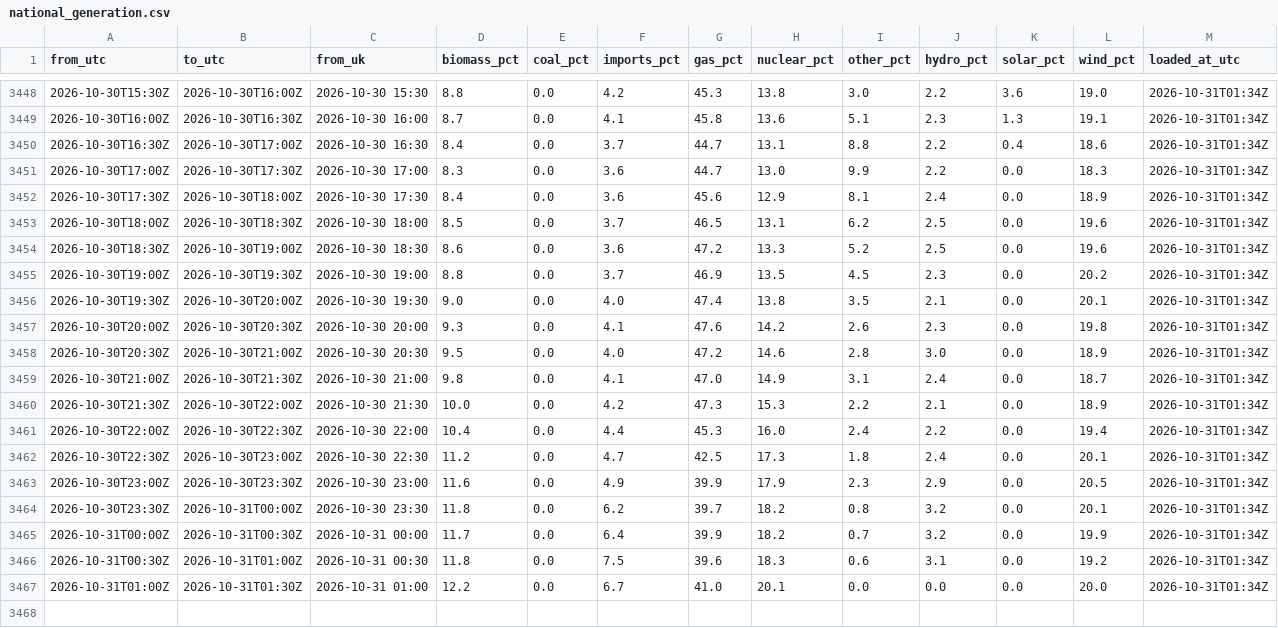
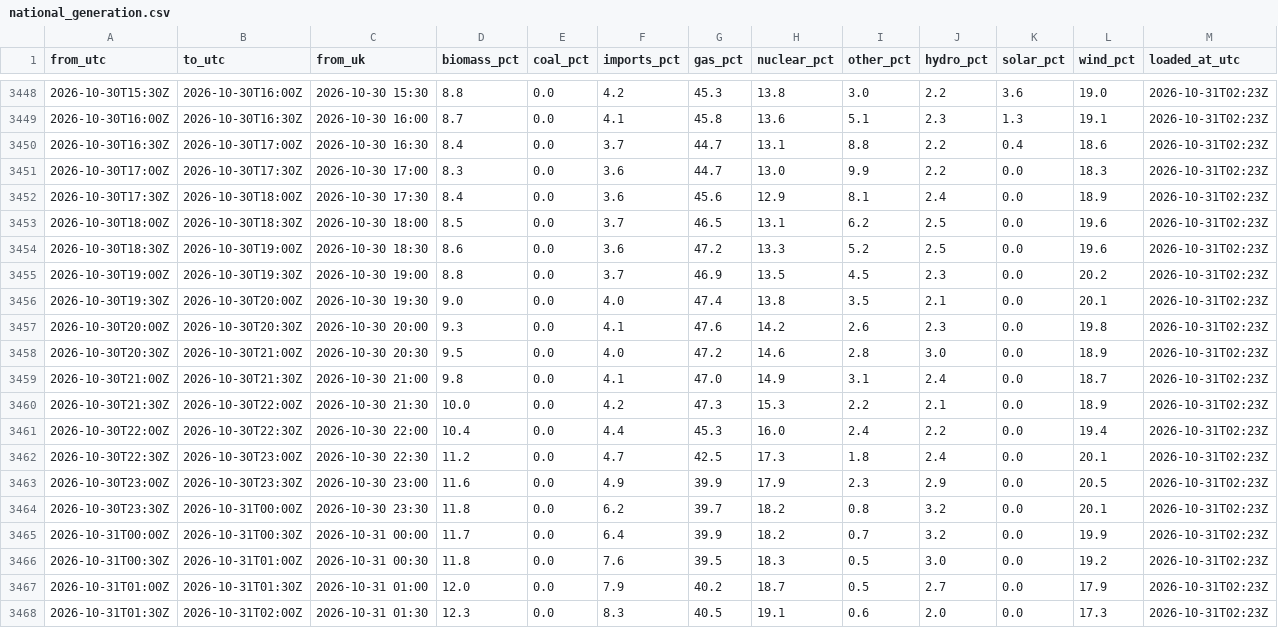
Before and after one commit to raphaliyarohit-collab/uk-grid-carbon, a CSV file: data/national_generation.csv, drawn as a sheet; only a part is shown, gaps mark what is left out; the diff covers the shown part only.

```diff
--- a/data/national_generation.csv
+++ b/data/national_generation.csv
@@ -3448,20 +3448,21 @@ from_utc,to_utc,from_uk,biomass_pct,coal_pct,imports_pct,gas_pct,nuclear_pct,oth
-2026-10-30T15:30Z,2026-10-30T16:00Z,2026-10-30 15:30,8.8,0.0,4.2,45.3,13.8,3.0,2.2,3.6,19.0,2026-10-31T01:34Z
-2026-10-30T16:00Z,2026-10-30T16:30Z,2026-10-30 16:00,8.7,0.0,4.1,45.8,13.6,5.1,2.3,1.3,19.1,2026-10-31T01:34Z
-2026-10-30T16:30Z,2026-10-30T17:00Z,2026-10-30 16:30,8.4,0.0,3.7,44.7,13.1,8.8,2.2,0.4,18.6,2026-10-31T01:34Z
-2026-10-30T17:00Z,2026-10-30T17:30Z,2026-10-30 17:00,8.3,0.0,3.6,44.7,13.0,9.9,2.2,0.0,18.3,2026-10-31T01:34Z
-2026-10-30T17:30Z,2026-10-30T18:00Z,2026-10-30 17:30,8.4,0.0,3.6,45.6,12.9,8.1,2.4,0.0,18.9,2026-10-31T01:34Z
-2026-10-30T18:00Z,2026-10-30T18:30Z,2026-10-30 18:00,8.5,0.0,3.7,46.5,13.1,6.2,2.5,0.0,19.6,2026-10-31T01:34Z
-2026-10-30T18:30Z,2026-10-30T19:00Z,2026-10-30 18:30,8.6,0.0,3.6,47.2,13.3,5.2,2.5,0.0,19.6,2026-10-31T01:34Z
-2026-10-30T19:00Z,2026-10-30T19:30Z,2026-10-30 19:00,8.8,0.0,3.7,46.9,13.5,4.5,2.3,0.0,20.2,2026-10-31T01:34Z
-2026-10-30T19:30Z,2026-10-30T20:00Z,2026-10-30 19:30,9.0,0.0,4.0,47.4,13.8,3.5,2.1,0.0,20.1,2026-10-31T01:34Z
-2026-10-30T20:00Z,2026-10-30T20:30Z,2026-10-30 20:00,9.3,0.0,4.1,47.6,14.2,2.6,2.3,0.0,19.8,2026-10-31T01:34Z
-2026-10-30T20:30Z,2026-10-30T21:00Z,2026-10-30 20:30,9.5,0.0,4.0,47.2,14.6,2.8,3.0,0.0,18.9,2026-10-31T01:34Z
-2026-10-30T21:00Z,2026-10-30T21:30Z,2026-10-30 21:00,9.8,0.0,4.1,47.0,14.9,3.1,2.4,0.0,18.7,2026-10-31T01:34Z
-2026-10-30T21:30Z,2026-10-30T22:00Z,2026-10-30 21:30,10.0,0.0,4.2,47.3,15.3,2.2,2.1,0.0,18.9,2026-10-31T01:34Z
-2026-10-30T22:00Z,2026-10-30T22:30Z,2026-10-30 22:00,10.4,0.0,4.4,45.3,16.0,2.4,2.2,0.0,19.4,2026-10-31T01:34Z
-2026-10-30T22:30Z,2026-10-30T23:00Z,2026-10-30 22:30,11.2,0.0,4.7,42.5,17.3,1.8,2.4,0.0,20.1,2026-10-31T01:34Z
-2026-10-30T23:00Z,2026-10-30T23:30Z,2026-10-30 23:00,11.6,0.0,4.9,39.9,17.9,2.3,2.9,0.0,20.5,2026-10-31T01:34Z
-2026-10-30T23:30Z,2026-10-31T00:00Z,2026-10-30 23:30,11.8,0.0,6.2,39.7,18.2,0.8,3.2,0.0,20.1,2026-10-31T01:34Z
-2026-10-31T00:00Z,2026-10-31T00:30Z,2026-10-31 00:00,11.7,0.0,6.4,39.9,18.2,0.7,3.2,0.0,19.9,2026-10-31T01:34Z
-2026-10-31T00:30Z,2026-10-31T01:00Z,2026-10-31 00:30,11.8,0.0,7.5,39.6,18.3,0.6,3.1,0.0,19.2,2026-10-31T01:34Z
-2026-10-31T01:00Z,2026-10-31T01:30Z,2026-10-31 01:00,12.2,0.0,6.7,41.0,20.1,0.0,0.0,0.0,20.0,2026-10-31T01:34Z
+2026-10-30T15:30Z,2026-10-30T16:00Z,2026-10-30 15:30,8.8,0.0,4.2,45.3,13.8,3.0,2.2,3.6,19.0,2026-10-31T02:23Z
+2026-10-30T16:00Z,2026-10-30T16:30Z,2026-10-30 16:00,8.7,0.0,4.1,45.8,13.6,5.1,2.3,1.3,19.1,2026-10-31T02:23Z
+2026-10-30T16:30Z,2026-10-30T17:00Z,2026-10-30 16:30,8.4,0.0,3.7,44.7,13.1,8.8,2.2,0.4,18.6,2026-10-31T02:23Z
+2026-10-30T17:00Z,2026-10-30T17:30Z,2026-10-30 17:00,8.3,0.0,3.6,44.7,13.0,9.9,2.2,0.0,18.3,2026-10-31T02:23Z
+2026-10-30T17:30Z,2026-10-30T18:00Z,2026-10-30 17:30,8.4,0.0,3.6,45.6,12.9,8.1,2.4,0.0,18.9,2026-10-31T02:23Z
+2026-10-30T18:00Z,2026-10-30T18:30Z,2026-10-30 18:00,8.5,0.0,3.7,46.5,13.1,6.2,2.5,0.0,19.6,2026-10-31T02:23Z
+2026-10-30T18:30Z,2026-10-30T19:00Z,2026-10-30 18:30,8.6,0.0,3.6,47.2,13.3,5.2,2.5,0.0,19.6,2026-10-31T02:23Z
+2026-10-30T19:00Z,2026-10-30T19:30Z,2026-10-30 19:00,8.8,0.0,3.7,46.9,13.5,4.5,2.3,0.0,20.2,2026-10-31T02:23Z
+2026-10-30T19:30Z,2026-10-30T20:00Z,2026-10-30 19:30,9.0,0.0,4.0,47.4,13.8,3.5,2.1,0.0,20.1,2026-10-31T02:23Z
+2026-10-30T20:00Z,2026-10-30T20:30Z,2026-10-30 20:00,9.3,0.0,4.1,47.6,14.2,2.6,2.3,0.0,19.8,2026-10-31T02:23Z
+2026-10-30T20:30Z,2026-10-30T21:00Z,2026-10-30 20:30,9.5,0.0,4.0,47.2,14.6,2.8,3.0,0.0,18.9,2026-10-31T02:23Z
+2026-10-30T21:00Z,2026-10-30T21:30Z,2026-10-30 21:00,9.8,0.0,4.1,47.0,14.9,3.1,2.4,0.0,18.7,2026-10-31T02:23Z
+2026-10-30T21:30Z,2026-10-30T22:00Z,2026-10-30 21:30,10.0,0.0,4.2,47.3,15.3,2.2,2.1,0.0,18.9,2026-10-31T02:23Z
+2026-10-30T22:00Z,2026-10-30T22:30Z,2026-10-30 22:00,10.4,0.0,4.4,45.3,16.0,2.4,2.2,0.0,19.4,2026-10-31T02:23Z
+2026-10-30T22:30Z,2026-10-30T23:00Z,2026-10-30 22:30,11.2,0.0,4.7,42.5,17.3,1.8,2.4,0.0,20.1,2026-10-31T02:23Z
+2026-10-30T23:00Z,2026-10-30T23:30Z,2026-10-30 23:00,11.6,0.0,4.9,39.9,17.9,2.3,2.9,0.0,20.5,2026-10-31T02:23Z
+2026-10-30T23:30Z,2026-10-31T00:00Z,2026-10-30 23:30,11.8,0.0,6.2,39.7,18.2,0.8,3.2,0.0,20.1,2026-10-31T02:23Z
+2026-10-31T00:00Z,2026-10-31T00:30Z,2026-10-31 00:00,11.7,0.0,6.4,39.9,18.2,0.7,3.2,0.0,19.9,2026-10-31T02:23Z
+2026-10-31T00:30Z,2026-10-31T01:00Z,2026-10-31 00:30,11.8,0.0,7.6,39.5,18.3,0.5,3.0,0.0,19.2,2026-10-31T02:23Z
+2026-10-31T01:00Z,2026-10-31T01:30Z,2026-10-31 01:00,12.0,0.0,7.9,40.2,18.7,0.5,2.7,0.0,17.9,2026-10-31T02:23Z
+2026-10-31T01:30Z,2026-10-31T02:00Z,2026-10-31 01:30,12.3,0.0,8.3,40.5,19.1,0.6,2.0,0.0,17.3,2026-10-31T02:23Z
```
Also changed, not shown: 27 edited cells elsewhere in this file, data/national_intensity.csv, data/regional_forecast_48h.csv, 1 other file.
